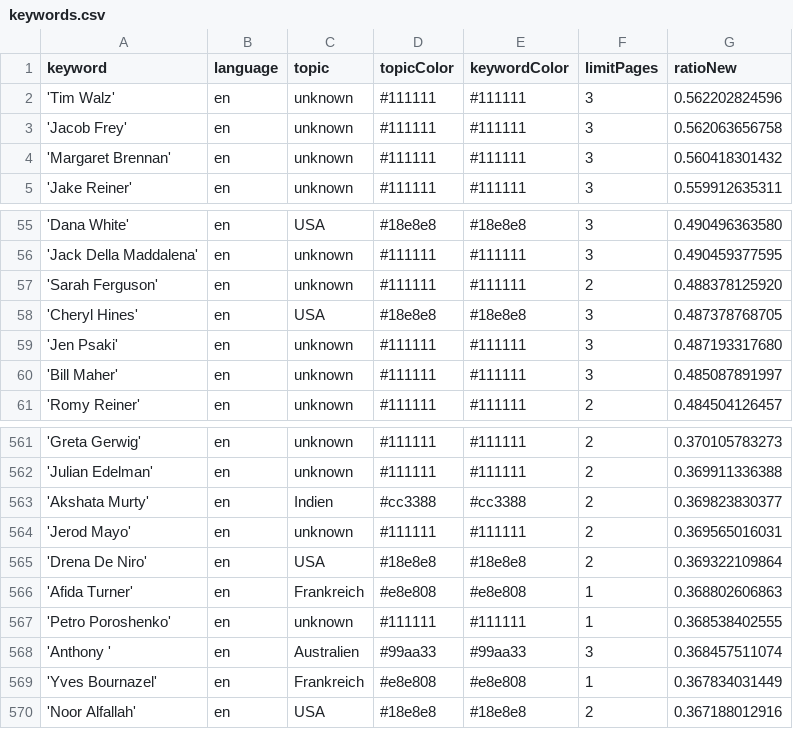
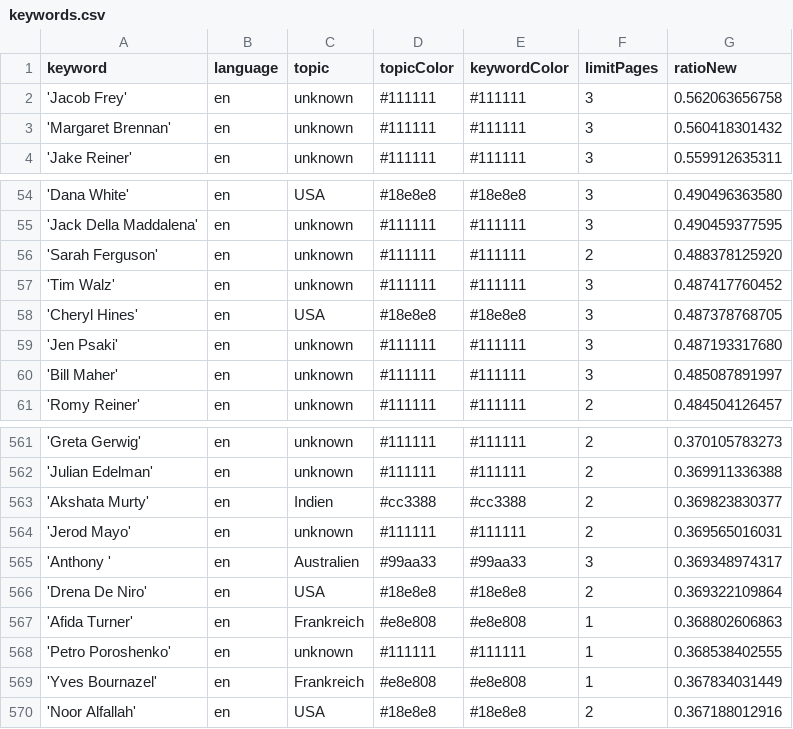
Before and after one commit to JoPhi24-news/peopleWhisperer, a CSV file: keywords.csv, drawn as a sheet; only a part is shown, gaps mark what is left out; removed rows and columns are numbered as before the commit, all else as after; the diff names each change by its address in the sheet, - before the commit and + after, or states it on an @@ line.

```diff
--- a/keywords.csv
+++ b/keywords.csv
-row 2: 'Tim Walz' | en | unknown | #111111 | #111111 | 3 | 0.562202824596
+row 57: 'Tim Walz' | en | unknown | #111111 | #111111 | 3 | 0.487417760452
+row 565: 'Anthony ' | en | Australien | #99aa33 | #99aa33 | 3 | 0.369348974317
-row 568: 'Anthony ' | en | Australien | #99aa33 | #99aa33 | 3 | 0.368457511074
```
Also changed, not shown: csv/news_2026_01.csv.
